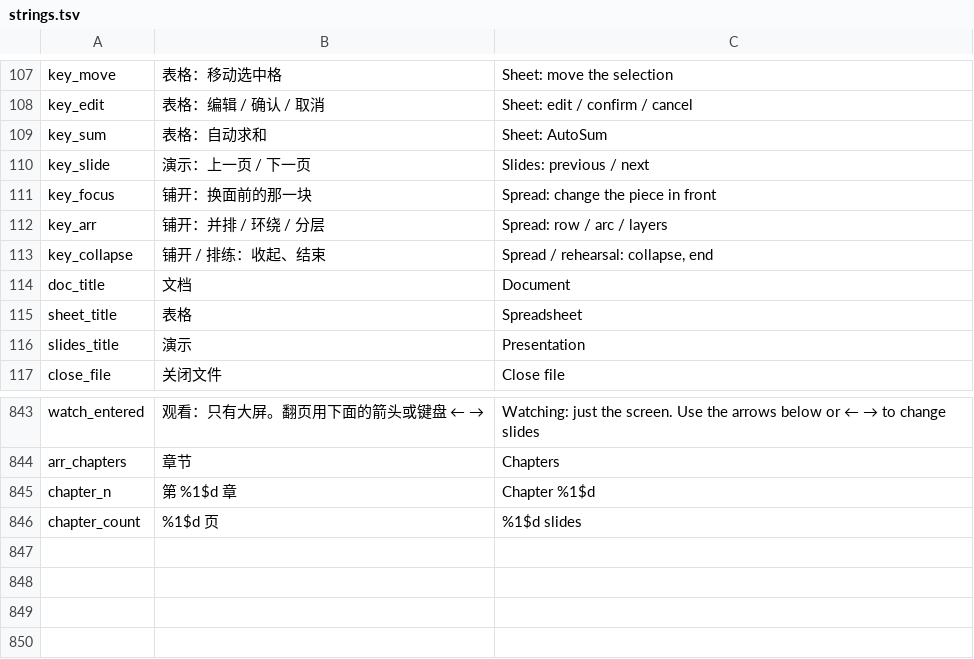
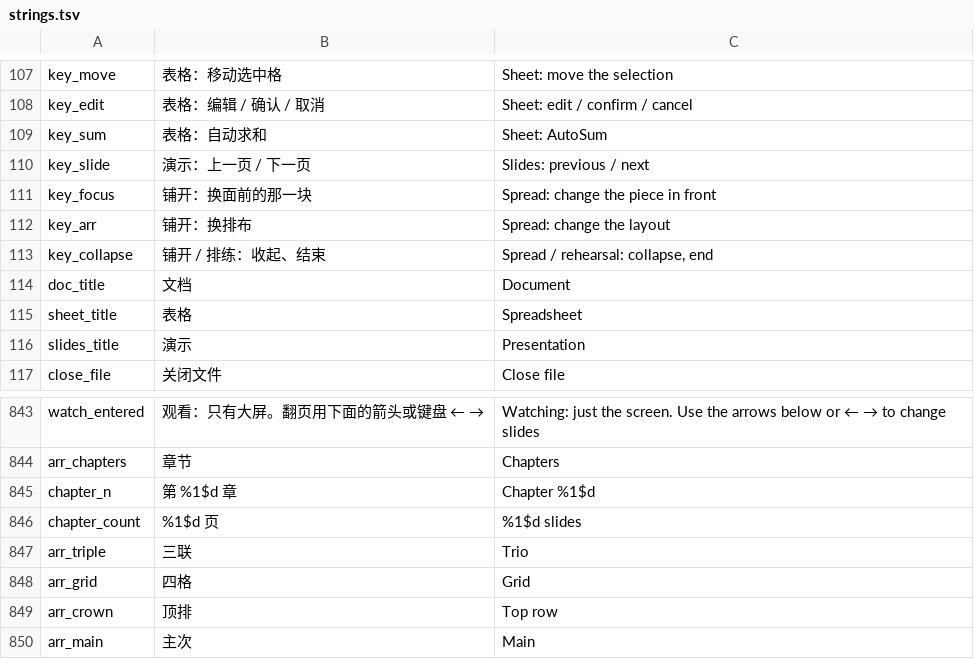
Before and after one commit to kejing-dev/SpatialOffice, a TSV file: tools/strings.tsv, drawn as a sheet; only a part is shown, gaps mark what is left out.

```diff
--- a/tools/strings.tsv
+++ b/tools/strings.tsv
@@ -111,3 +111,3 @@ key_slide	演示：上一页 / 下一页	Slides: previous / next
 key_focus	铺开：换面前的那一块	Spread: change the piece in front
-key_arr	铺开：并排 / 环绕 / 分层	Spread: row / arc / layers
+key_arr	铺开：换排布	Spread: change the layout
 key_collapse	铺开 / 排练：收起、结束	Spread / rehearsal: collapse, end
@@ -846 +846,5 @@ chapter_n	第 %1$d 章	Chapter %1$d
 chapter_count	%1$d 页	%1$d slides
+arr_triple	三联	Trio
+arr_grid	四格	Grid
+arr_crown	顶排	Top row
+arr_main	主次	Main
```
Also changed, not shown: 22 other files.
